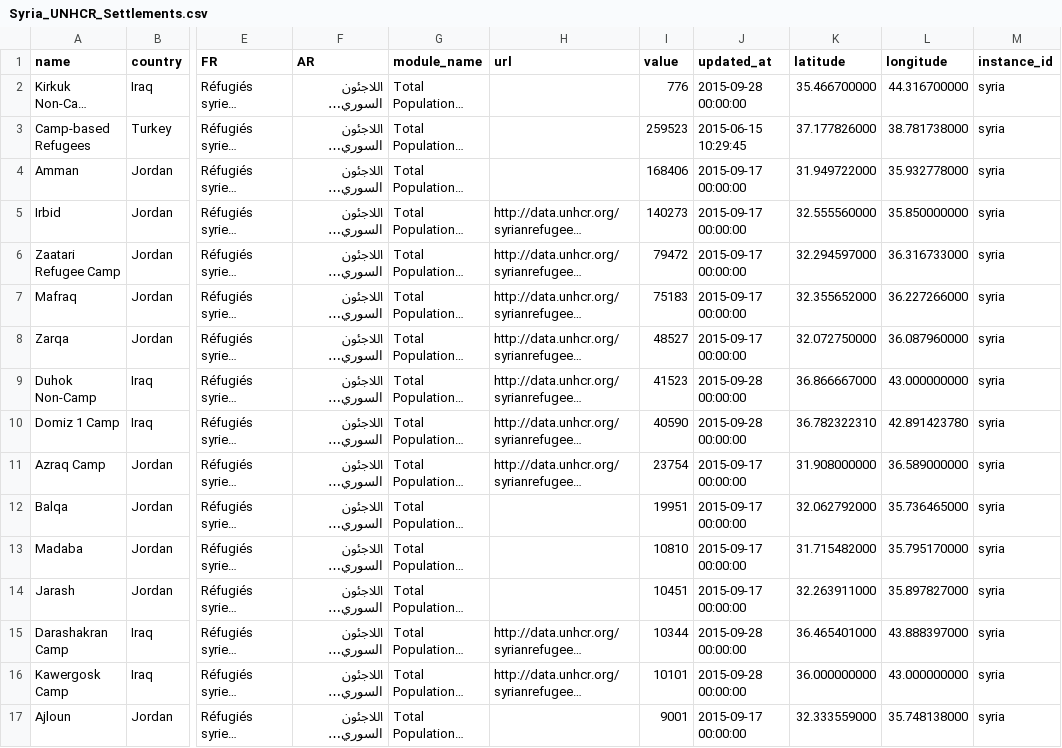
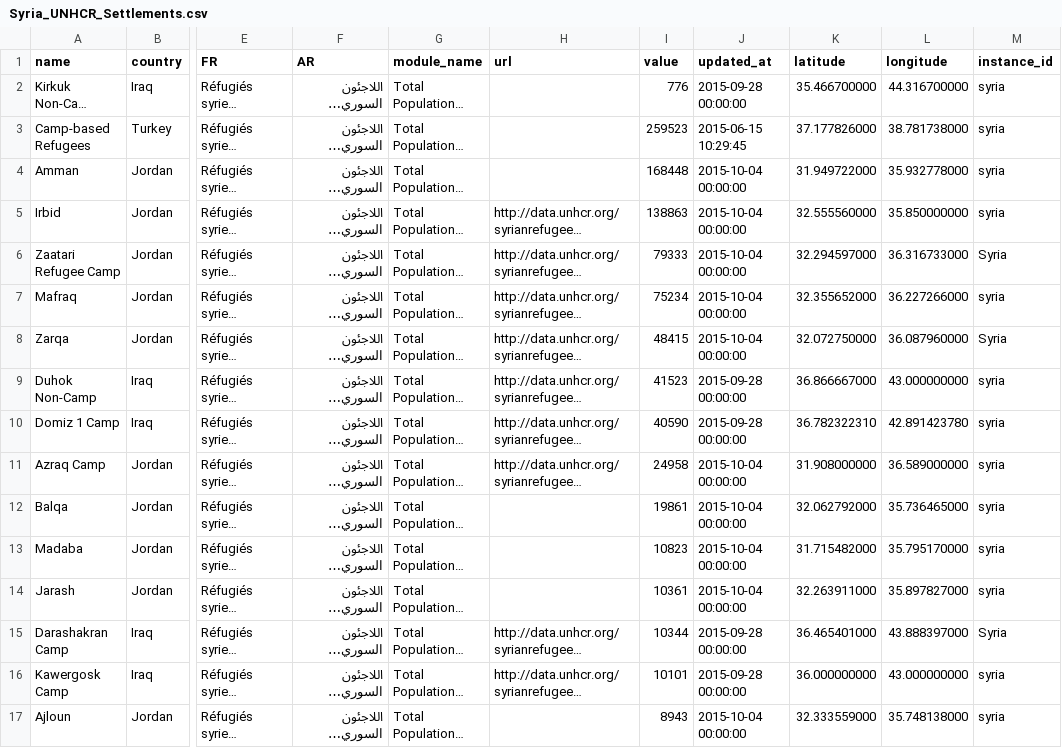
Before and after one commit to davidasbury/SyriaTest, a CSV file: Syria_UNHCR_Settlements.csv, drawn as a sheet; only a part is shown, gaps mark what is left out; long unchanged cells end in …; the diff covers the shown part only; the diff names each change by its address in the sheet, - before the commit and + after, or states it on an @@ line.

```diff
--- a/Syria_UNHCR_Settlements.csv
+++ b/Syria_UNHCR_Settlements.csv
-I4 (value): 168406
+I4 (value): 168448
-J4:J8 (updated_at): 2015-09-17 00:00:00
+J4:J8 (updated_at): 2015-10-04 00:00:00
-I5 (value): 140273
+I5 (value): 138863
-I6 (value): 79472
+I6 (value): 79333
-M6 (instance_id): syria
+M6 (instance_id): Syria
-I7 (value): 75183
+I7 (value): 75234
-I8 (value): 48527
+I8 (value): 48415
-M8 (instance_id): syria
+M8 (instance_id): Syria
-I11 (value): 23754
+I11 (value): 24958
-J11:J14 (updated_at): 2015-09-17 00:00:00
+J11:J14 (updated_at): 2015-10-04 00:00:00
-I12 (value): 19951
+I12 (value): 19861
-I13 (value): 10810
+I13 (value): 10823
-I14 (value): 10451
+I14 (value): 10361
-M15 (instance_id): syria
+M15 (instance_id): Syria
-I17 (value): 9001
+I17 (value): 8943
-J17 (updated_at): 2015-09-17 00:00:00
+J17 (updated_at): 2015-10-04 00:00:00
```
Also changed, not shown: 1 added row, 1 removed row, 2 moved rows and 11 edited cells elsewhere in this file, Syria_UNHCR_RefugeesByCountry.csv, Syria_UNHCR_Totals.csv, 10 other files.
